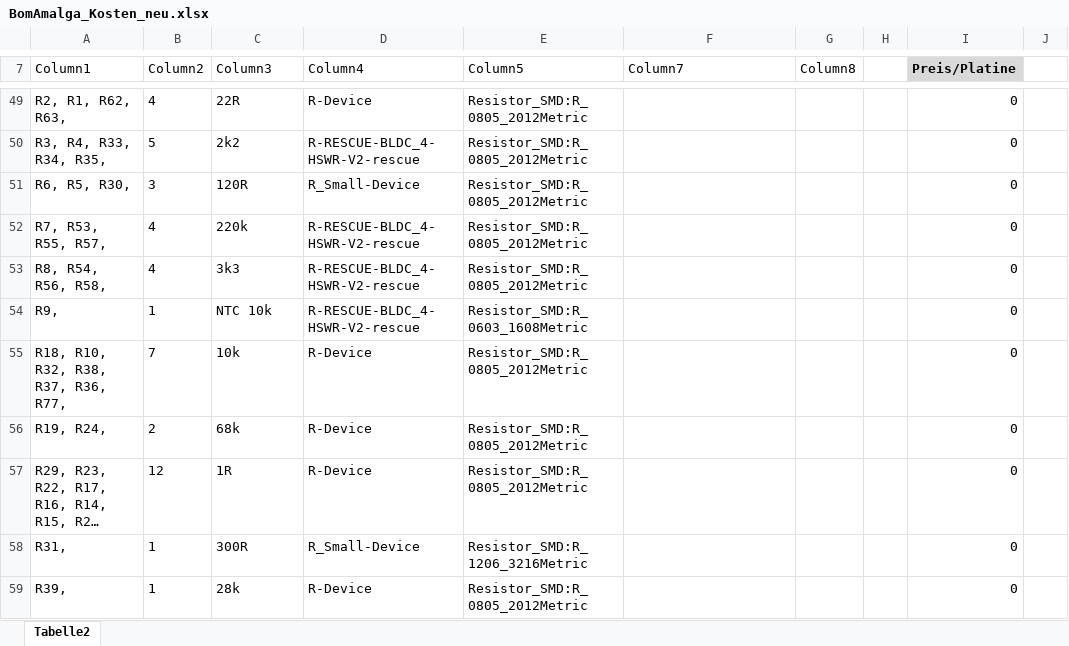
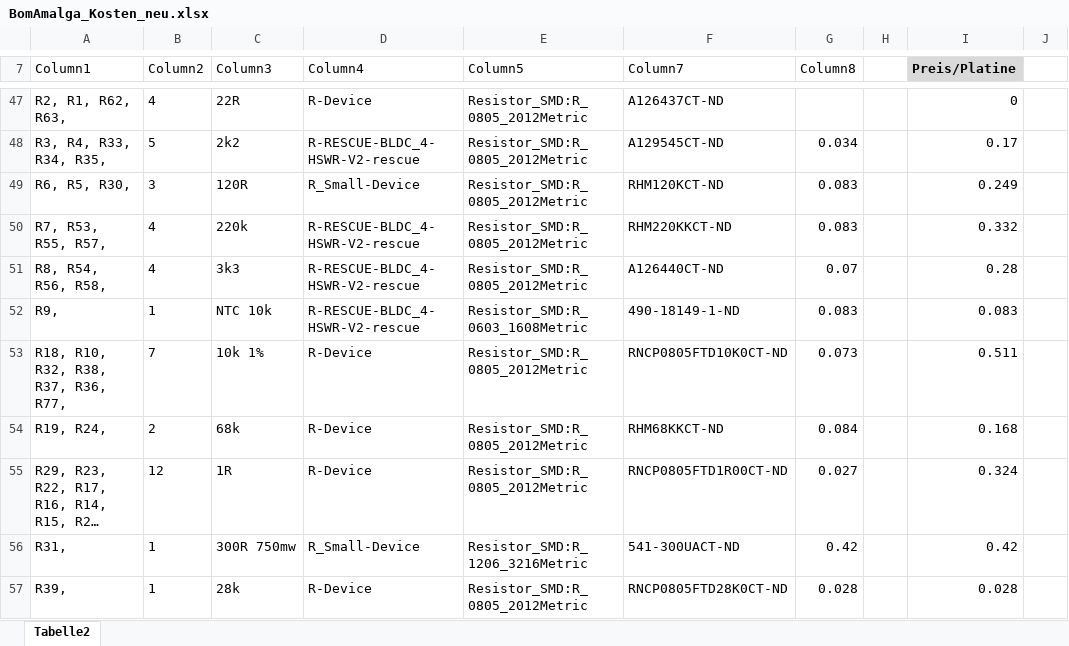
Before and after one commit to Thor368/HSWR, an Excel workbook: BomAmalga_Kosten_neu.xlsx, sheet Tabelle2, drawn as a sheet; only a part is shown, gaps mark what is left out; long unchanged cells end in …; values as stored, in another font and other column widths than the file's, no borders; table styles not drawn; addresses are those after the commit; the diff covers the shown part only; the diff names each change by its address in the sheet, - before the commit and + after, or states it on an @@ line.

```diff
--- a/BomAmalga_Kosten_neu.xlsx (sheet Tabelle2)
+++ b/BomAmalga_Kosten_neu.xlsx (sheet Tabelle2)
-F47 (Column7): (empty)
+F47 (Column7): A126437CT-ND
-F48 (Column7): (empty)
+F48 (Column7): A129545CT-ND
-G48 (Column8): (empty)
+G48 (Column8): 0.034
-I48 (Preis/Platine): 0
+I48 (Preis/Platine): 0.17
-F49 (Column7): (empty)
+F49 (Column7): RHM120KCT-ND
-G49:G50 (Column8): (empty)
+G49:G50 (Column8): 0.083
-I49 (Preis/Platine): 0
+I49 (Preis/Platine): 0.249
-F50 (Column7): (empty)
+F50 (Column7): RHM220KKCT-ND
-I50 (Preis/Platine): 0
+I50 (Preis/Platine): 0.332
-F51 (Column7): (empty)
+F51 (Column7): A126440CT-ND
-G51 (Column8): (empty)
+G51 (Column8): 0.07
-I51 (Preis/Platine): 0
+I51 (Preis/Platine): 0.28
-F52 (Column7): (empty)
+F52 (Column7): 490-18149-1-ND
-G52 (Column8): (empty)
+G52 (Column8): 0.083
-I52 (Preis/Platine): 0
+I52 (Preis/Platine): 0.083
-C53 (Column3): 10k
+C53 (Column3): 10k 1%
-F53 (Column7): (empty)
+F53 (Column7): RNCP0805FTD10K0CT-ND
-G53 (Column8): (empty)
+G53 (Column8): 0.073
-I53 (Preis/Platine): 0
+I53 (Preis/Platine): 0.511
-F54 (Column7): (empty)
+F54 (Column7): RHM68KKCT-ND
-G54 (Column8): (empty)
+G54 (Column8): 0.084
-I54 (Preis/Platine): 0
+I54 (Preis/Platine): 0.168
-F55 (Column7): (empty)
+F55 (Column7): RNCP0805FTD1R00CT-ND
-G55 (Column8): (empty)
+G55 (Column8): 0.027
-I55 (Preis/Platine): 0
+I55 (Preis/Platine): 0.324
-C56 (Column3): 300R
+C56 (Column3): 300R 750mw
-F56 (Column7): (empty)
+F56 (Column7): 541-300UACT-ND
-G56 (Column8): (empty)
+G56 (Column8): 0.42
-I56 (Preis/Platine): 0
+I56 (Preis/Platine): 0.42
-F57 (Column7): (empty)
+F57 (Column7): RNCP0805FTD28K0CT-ND
-G57 (Column8): (empty)
+G57 (Column8): 0.028
-I57 (Preis/Platine): 0
+I57 (Preis/Platine): 0.028
```
Also changed, not shown: 2 removed rows, 90 edited cells and cell formats elsewhere in this sheet, formulas that keep their value, 1 other file.
